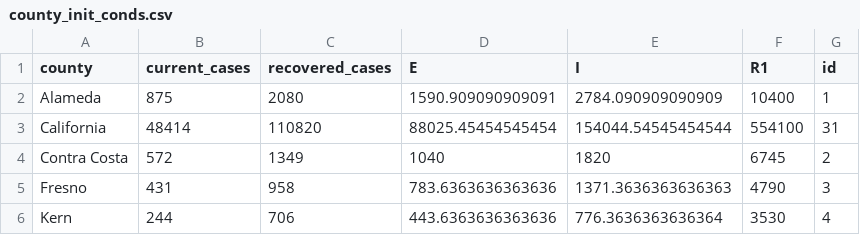
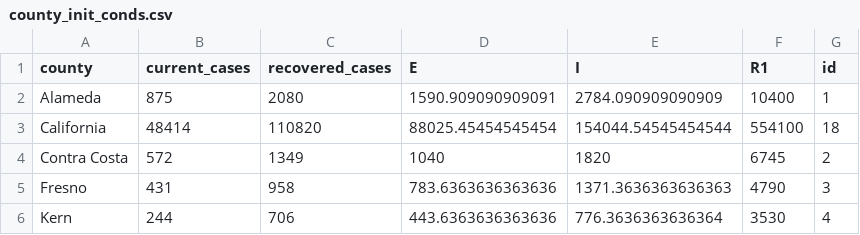
Before and after one commit to igoldsteinh/CA_wastewater_rt, a CSV file: data/county_init_conds.csv, drawn as a sheet; only a part is shown; the diff covers the shown part only.

```diff
--- a/data/county_init_conds.csv
+++ b/data/county_init_conds.csv
@@ -2,3 +2,3 @@ county,current_cases,recovered_cases,E,I,R1,id
 Alameda,875,2080,1590.909090909091,2784.090909090909,10400,1
-California,48414,110820,88025.45454545454,154044.54545454544,554100,31
+California,48414,110820,88025.45454545454,154044.54545454544,554100,18
 Contra Costa,572,1349,1040,1820,6745,2
```
Also changed, not shown: 13 removed rows and 16 edited cells elsewhere in this file, results/all_counties_stan_diag.csv, 6 other files.
